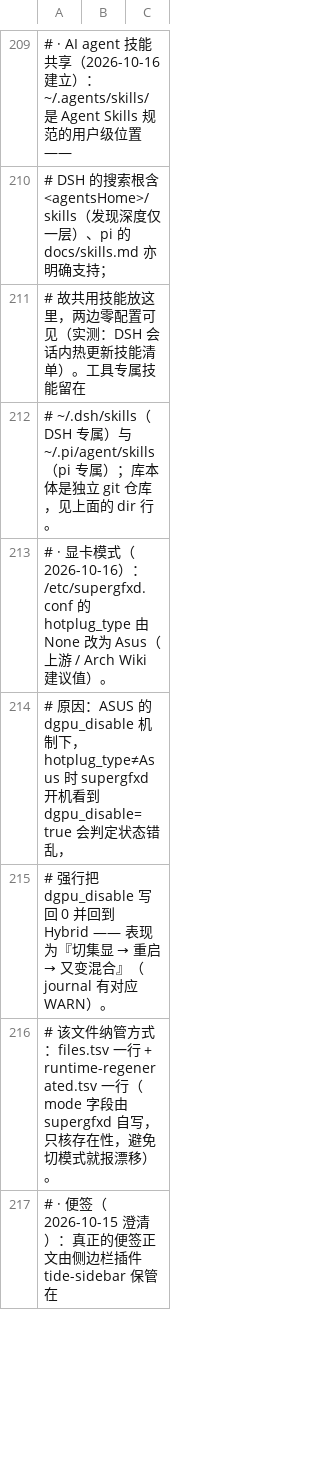
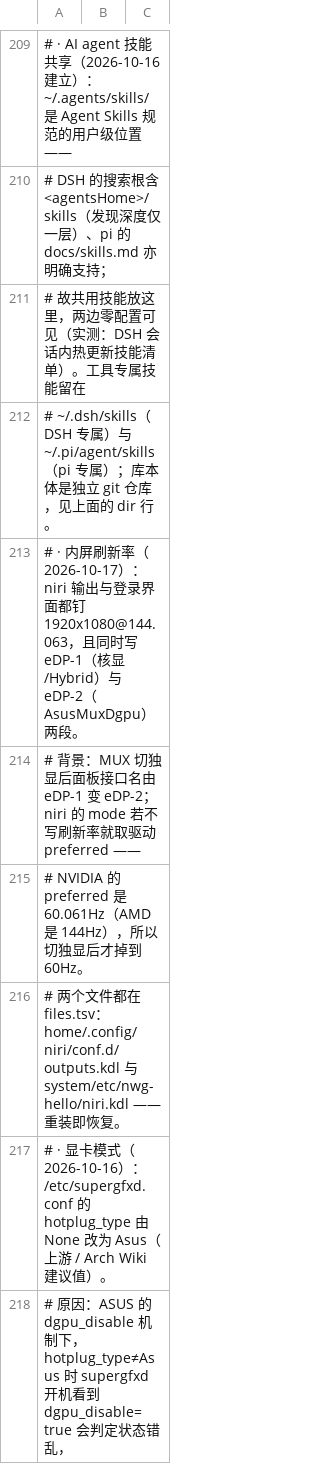
Before and after one commit to tjz123psh/arch-noctalia, a TSV file: manifests/excluded.tsv, drawn as a sheet; only a part is shown, gaps mark what is left out; the shorter side is filled out with more unchanged rows; the diff names each change by its address in the sheet, - before the commit and + after, or states it on an @@ line.

Commit message:
记账：内屏 144Hz 的来龙去脉（MUX 切独显后接口名 eDP-1→eDP-2；niri mode 不写刷新率则取驱动 preferred，NVIDIA=60Hz）
- README 补一行；excluded.tsv 决策记录补 4 行（含两个文件的 files.tsv 归属）
- 两个配置文件上一轮已纳入 payload 并同步哈希，本轮只补账目文档

```diff
--- a/manifests/excluded.tsv
+++ b/manifests/excluded.tsv
+row 213: # · 内屏刷新率（2026-10-17）：niri 输出与登录界面都钉 1920x1080@144.063，且同时写 eDP-1（核显/Hybrid）与 eDP-2（AsusMuxDgpu）两段。
+row 214: # 背景：MUX 切独显后面板接口名由 eDP-1 变 eDP-2；niri 的 mode 若不写刷新率就取驱动 preferred ——
+row 215: # NVIDIA 的 preferred 是 60.061Hz（AMD 是 144Hz），所以切独显后才掉到 60Hz。
+row 216: # 两个文件都在 files.tsv：home/.config/niri/conf.d/outputs.kdl 与 system/etc/nwg-hello/niri.kdl —— 重装即恢复。
```
Also changed, not shown: 1 other file.
